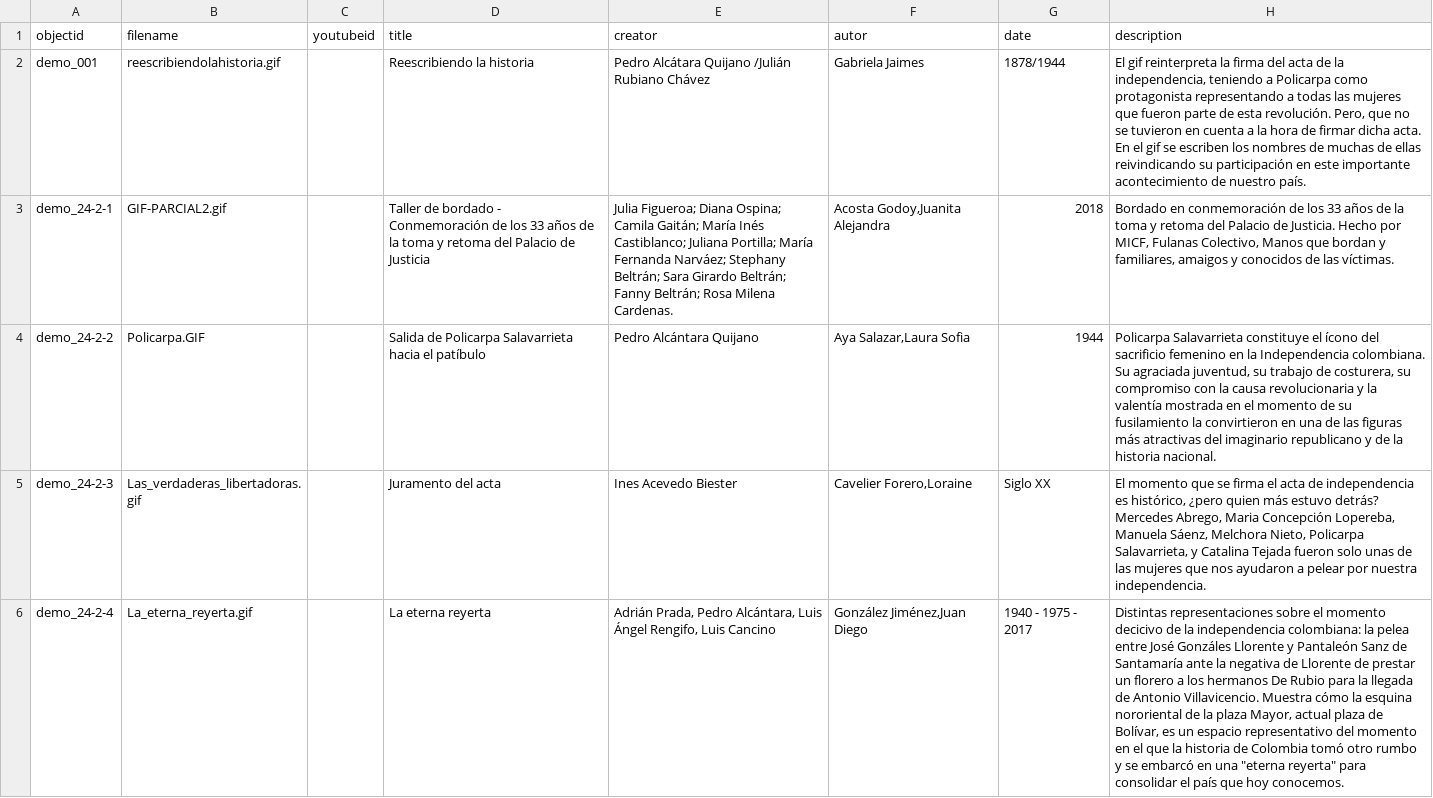
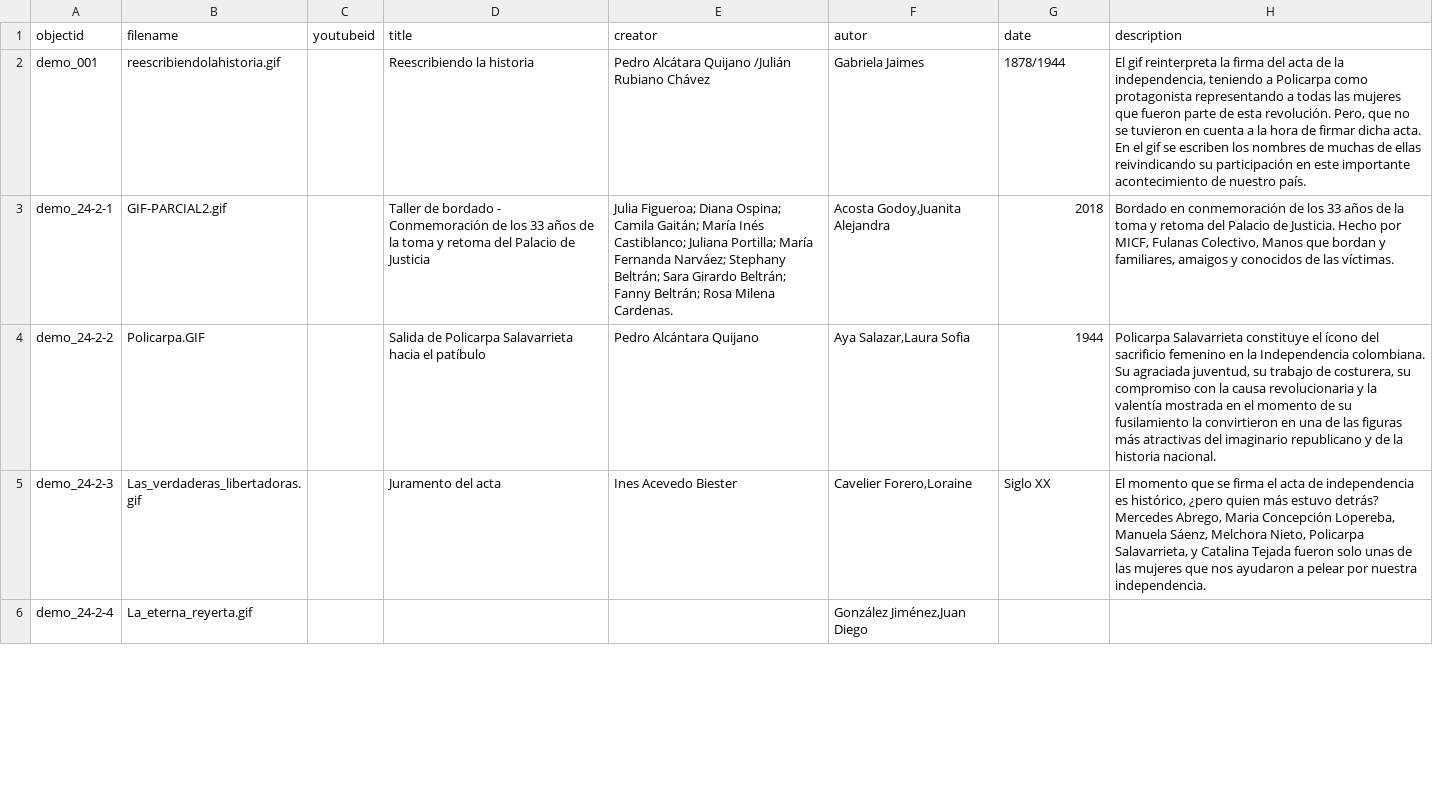
Before and after one commit to nitaacosta/museogif, a CSV file: _data/demo-metadata.csv, drawn as a sheet; only a part is shown; the diff covers the shown part only; the diff names each change by its address in the sheet, - before the commit and + after, or states it on an @@ line.

Commit message:
Update demo-metadata.csv

```diff
--- a/_data/demo-metadata.csv
+++ b/_data/demo-metadata.csv
-D6 (title): La eterna reyerta
+D6 (title): (empty)
-E6 (creator): Adrián Prada, Pedro Alcántara, Luis Ángel Rengifo, Luis Cancino
+E6 (creator): (empty)
-G6 (date): 1940 - 1975 - 2017
+G6 (date): (empty)
-H6 (description): Distintas representaciones sobre el momento decicivo de la independencia colombiana: la pelea entre José Gonzáles Llorente y Pantaleón Sanz de Santamaría ante la negativa de Llorente de prestar un florero a los hermanos De Rubio para la llegada de Antonio Villavicencio. Muestra cómo la esquina nororiental de la plaza Mayor, actual plaza de Bolívar, es un espacio representativo del momento en el que la historia de Colombia tomó otro rumbo y se embarcó en una "eterna reyerta" para consolidar el país que hoy conocemos.
+H6 (description): (empty)
```
Also changed, not shown: 38 edited cells elsewhere in this file.
